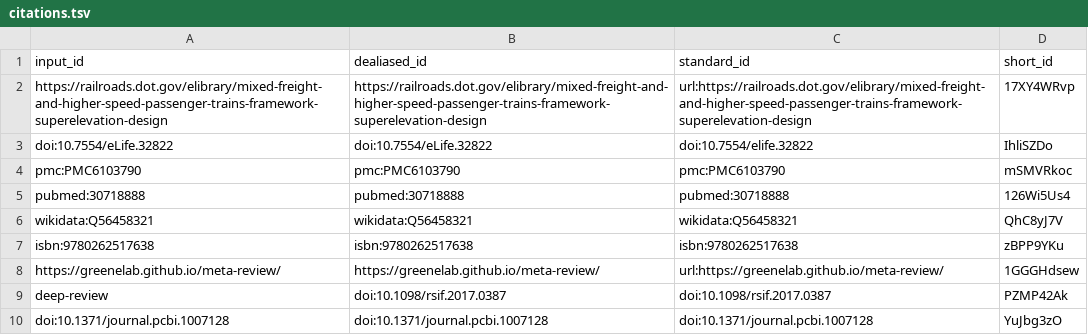
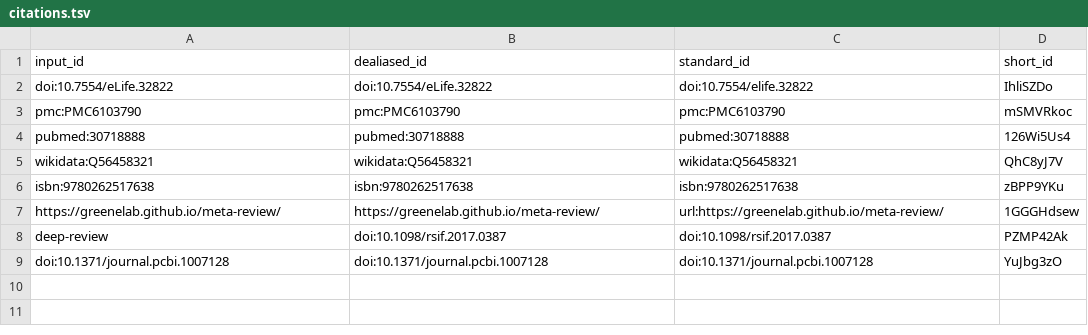
Before and after one commit to uiceds/cee-492-term-project-fall-2022-time, a TSV file: citations.tsv, drawn as a sheet.

Commit message:
add graphs [ci skip]
This build is based on
https://github.com/uiceds/cee-492-term-project-fall-2022-time/commit/cc0682a248174aa4af29e5f6a594bcf723d95f84.

This commit was created by the following CI build and job:
https://github.com/uiceds/cee-492-term-project-fall-2022-time/commit/cc0682a248174aa4af29e5f6a594bcf723d95f84/checks
https://github.com/uiceds/cee-492-term-project-fall-2022-time/runs/3352480695

```diff
--- a/citations.tsv
+++ b/citations.tsv
@@ -1,3 +1,2 @@
 input_id	dealiased_id	standard_id	short_id
-https://railroads.dot.gov/elibrary/mixed-freight-and-higher-speed-passenger-trains-framework-superelevation-design	https://railroads.dot.gov/elibrary/mixed-freight-and-higher-speed-passenger-trains-framework-superelevation-design	url:https://railroads.dot.gov/elibrary/mixed-freight-and-higher-speed-passenger-trains-framework-superelevation-design	17XY4WRvp
 doi:10.7554/eLife.32822	doi:10.7554/eLife.32822	doi:10.7554/elife.32822	IhliSZDo
```
Also changed, not shown: 7 other files.
